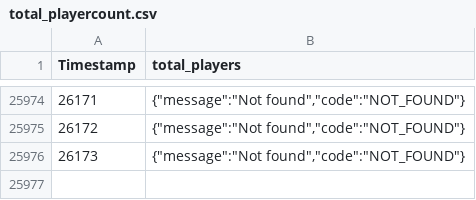
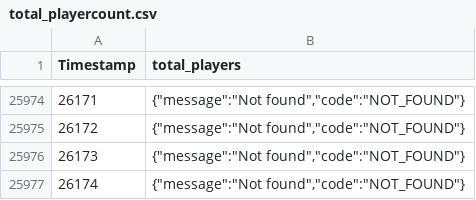
Before and after one commit to EpicEfeathers/wb, a CSV file: data/total_playercount.csv, drawn as a sheet; only a part is shown, gaps mark what is left out.

```diff
--- a/data/total_playercount.csv
+++ b/data/total_playercount.csv
@@ -25976 +25976,2 @@ Timestamp, total_players
 26173,"{""message"":""Not found"",""code"":""NOT_FOUND""}"
+26174,"{""message"":""Not found"",""code"":""NOT_FOUND""}"
```
Also changed, not shown: 1 other file.
